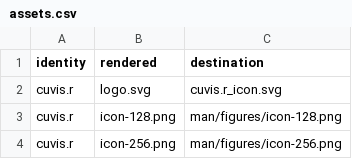
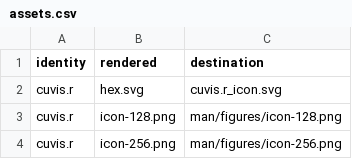
Before and after one commit to CTTIR/cuvis.r, a CSV file: tools/branding/assets.csv, drawn as a sheet; only a part is shown; the diff covers the shown part only.

```diff
--- a/tools/branding/assets.csv
+++ b/tools/branding/assets.csv
@@ -1,3 +1,3 @@
 identity,rendered,destination
-cuvis.r,logo.svg,cuvis.r_icon.svg
+cuvis.r,hex.svg,cuvis.r_icon.svg
 cuvis.r,icon-128.png,man/figures/icon-128.png
```
Also changed, not shown: 13 added rows and 9 edited cells elsewhere in this file, 45 other files.
